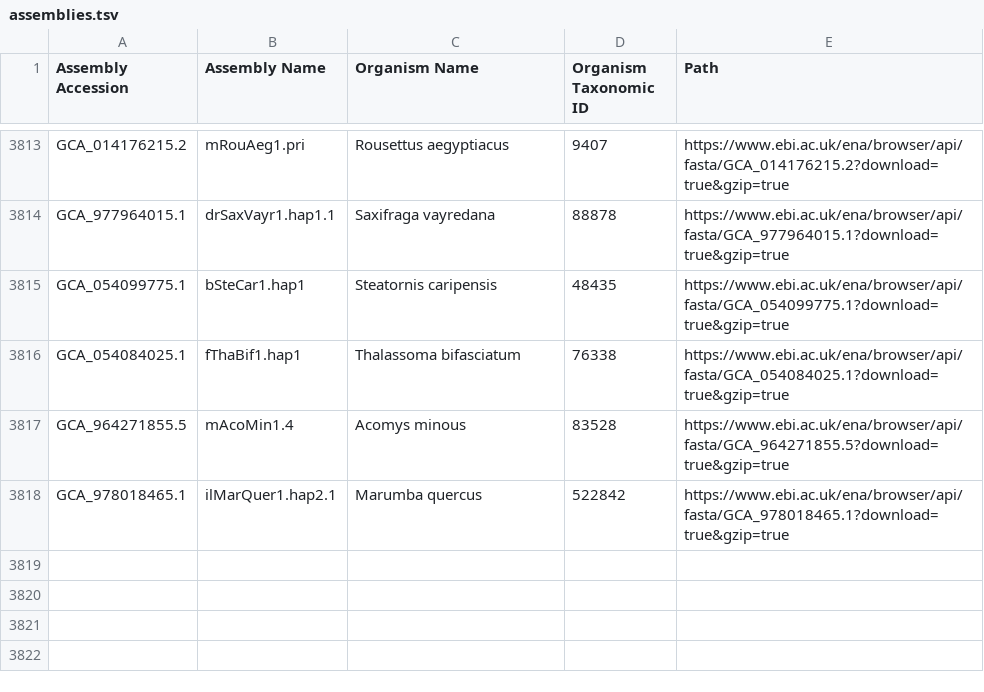
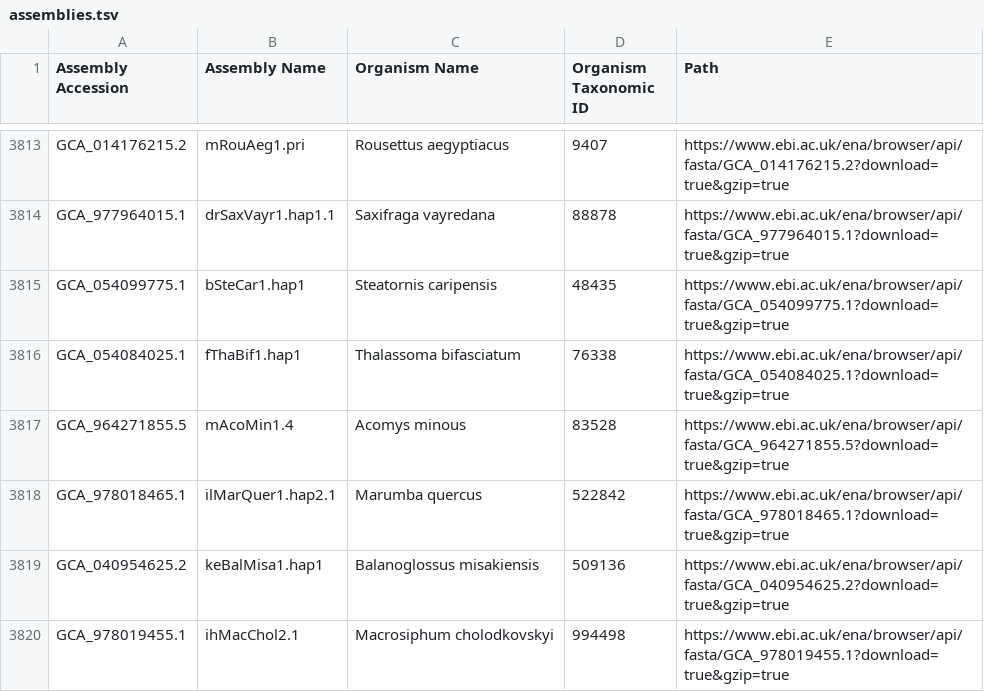
Before and after one commit to guigolab/bioproject-genome-tracker, a TSV file: matrices/assemblies.tsv, drawn as a sheet; only a part is shown, gaps mark what is left out.

```diff
--- a/matrices/assemblies.tsv
+++ b/matrices/assemblies.tsv
@@ -3818 +3818,3 @@ GCA_964271855.5	mAcoMin1.4	Acomys minous	83528	https://www.ebi.ac.uk/ena/browser
 GCA_978018465.1	ilMarQuer1.hap2.1	Marumba quercus	522842	https://www.ebi.ac.uk/ena/browser/api/fasta/GCA_978018465.1?download=true&gzip=true
+GCA_040954625.2	keBalMisa1.hap1	Balanoglossus misakiensis	509136	https://www.ebi.ac.uk/ena/browser/api/fasta/GCA_040954625.2?download=true&gzip=true
+GCA_978019455.1	ihMacChol2.1	Macrosiphum cholodkovskyi	994498	https://www.ebi.ac.uk/ena/browser/api/fasta/GCA_978019455.1?download=true&gzip=true
```
